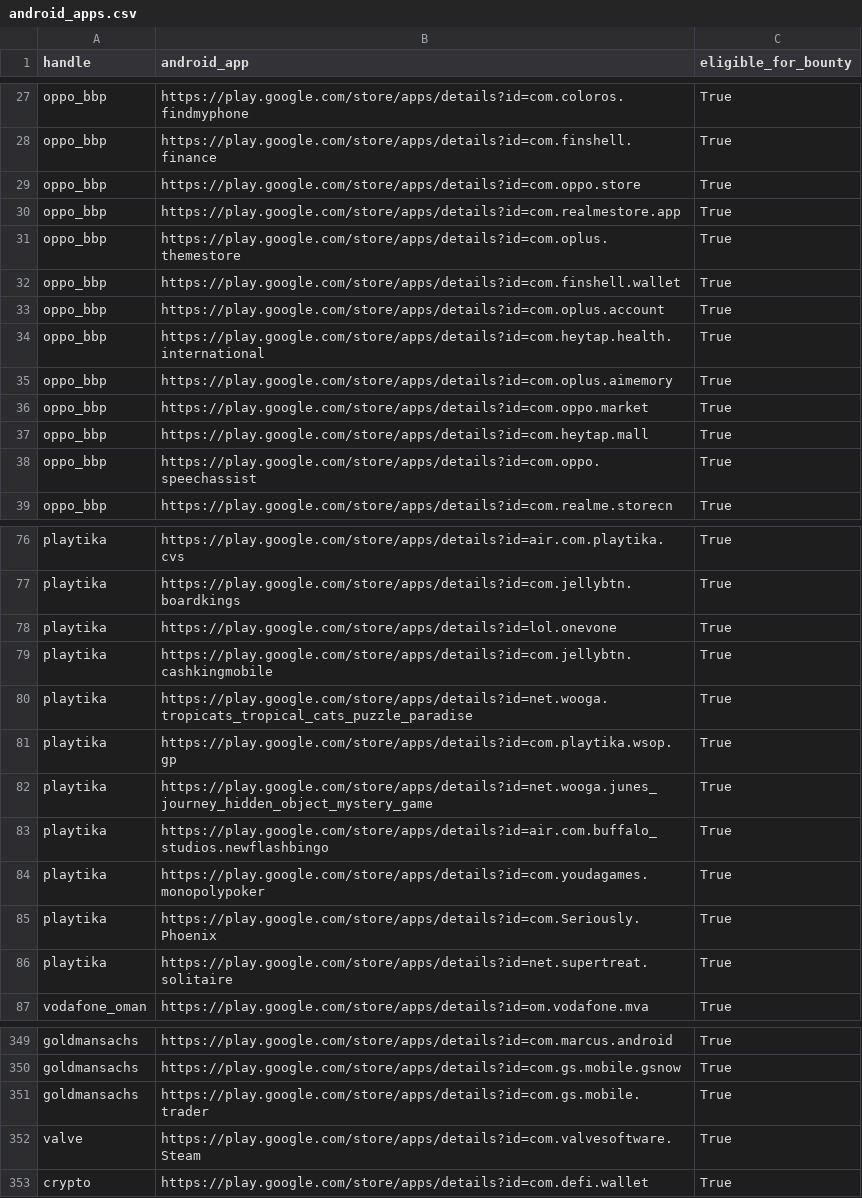
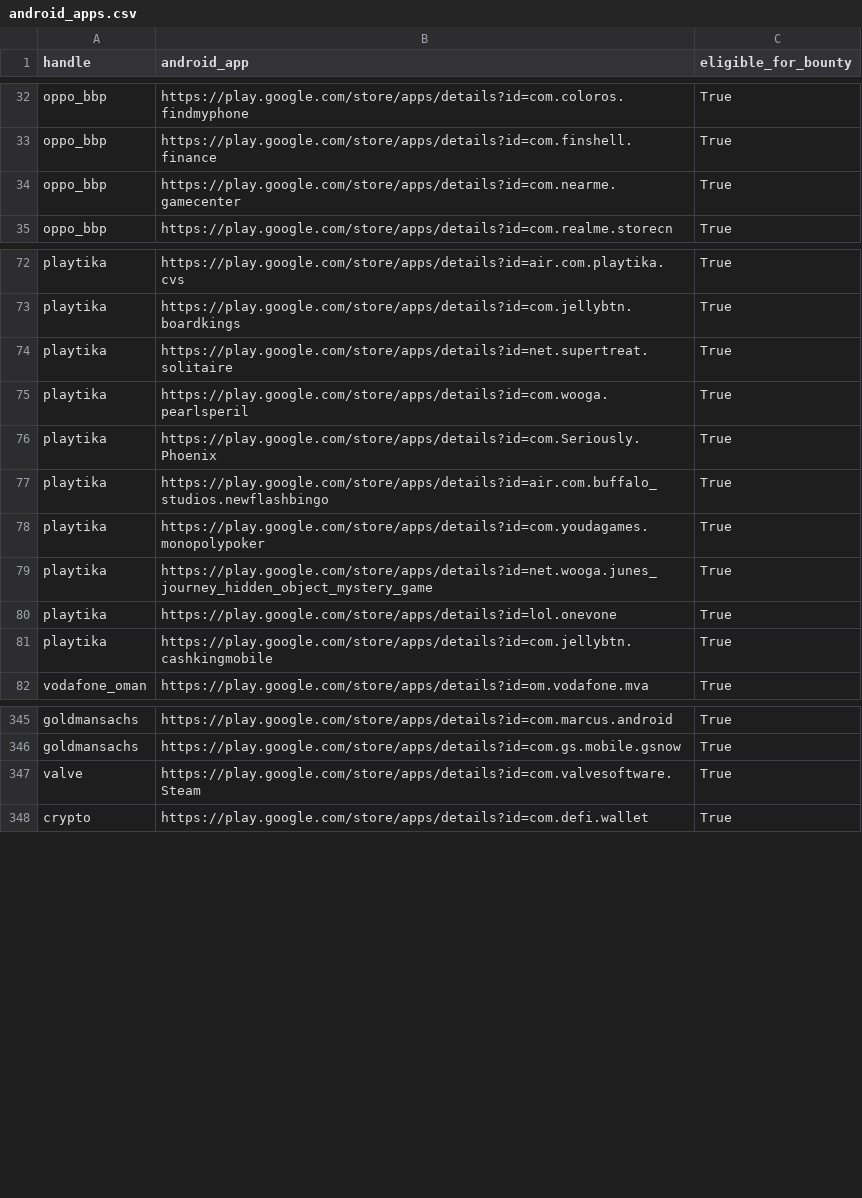
Before and after one commit to SecShiv/h1androidapp_scope, a CSV file: android_apps.csv, drawn as a sheet; only a part is shown, gaps mark what is left out; the diff covers the shown part only.

```diff
--- a/android_apps.csv
+++ b/android_apps.csv
@@ -28,12 +33,3 @@ oppo_bbp,https://play.google.com/store/apps/details?id=com.coloros.findmyphone,T
 oppo_bbp,https://play.google.com/store/apps/details?id=com.finshell.finance,True
-oppo_bbp,https://play.google.com/store/apps/details?id=com.oppo.store,True
-oppo_bbp,https://play.google.com/store/apps/details?id=com.realmestore.app,True
-oppo_bbp,https://play.google.com/store/apps/details?id=com.oplus.themestore,True
-oppo_bbp,https://play.google.com/store/apps/details?id=com.finshell.wallet,True
-oppo_bbp,https://play.google.com/store/apps/details?id=com.oplus.account,True
-oppo_bbp,https://play.google.com/store/apps/details?id=com.heytap.health.international,True
-oppo_bbp,https://play.google.com/store/apps/details?id=com.oplus.aimemory,True
-oppo_bbp,https://play.google.com/store/apps/details?id=com.oppo.market,True
-oppo_bbp,https://play.google.com/store/apps/details?id=com.heytap.mall,True
-oppo_bbp,https://play.google.com/store/apps/details?id=com.oppo.speechassist,True
+oppo_bbp,https://play.google.com/store/apps/details?id=com.nearme.gamecenter,True
 oppo_bbp,https://play.google.com/store/apps/details?id=com.realme.storecn,True
@@ -77,11 +73,10 @@ playtika,https://play.google.com/store/apps/details?id=air.com.playtika.cvs,True
 playtika,https://play.google.com/store/apps/details?id=com.jellybtn.boardkings,True
+playtika,https://play.google.com/store/apps/details?id=net.supertreat.solitaire,True
+playtika,https://play.google.com/store/apps/details?id=com.wooga.pearlsperil,True
+playtika,https://play.google.com/store/apps/details?id=com.Seriously.Phoenix,True
+playtika,https://play.google.com/store/apps/details?id=air.com.buffalo_studios.newflashbingo,True
+playtika,https://play.google.com/store/apps/details?id=com.youdagames.monopolypoker,True
+playtika,https://play.google.com/store/apps/details?id=net.wooga.junes_journey_hidden_object_mystery_game,True
 playtika,https://play.google.com/store/apps/details?id=lol.onevone,True
 playtika,https://play.google.com/store/apps/details?id=com.jellybtn.cashkingmobile,True
-playtika,https://play.google.com/store/apps/details?id=net.wooga.tropicats_tropical_cats_puzzle_paradise,True
-playtika,https://play.google.com/store/apps/details?id=com.playtika.wsop.gp,True
-playtika,https://play.google.com/store/apps/details?id=net.wooga.junes_journey_hidden_object_mystery_game,True
-playtika,https://play.google.com/store/apps/details?id=air.com.buffalo_studios.newflashbingo,True
-playtika,https://play.google.com/store/apps/details?id=com.youdagames.monopolypoker,True
-playtika,https://play.google.com/store/apps/details?id=com.Seriously.Phoenix,True
-playtika,https://play.google.com/store/apps/details?id=net.supertreat.solitaire,True
 vodafone_oman,https://play.google.com/store/apps/details?id=om.vodafone.mva,True
@@ -350,3 +346,2 @@ goldmansachs,https://play.google.com/store/apps/details?id=com.marcus.android,Tr
 goldmansachs,https://play.google.com/store/apps/details?id=com.gs.mobile.gsnow,True
-goldmansachs,https://play.google.com/store/apps/details?id=com.gs.mobile.trader,True
 valve,https://play.google.com/store/apps/details?id=com.valvesoftware.Steam,True
```
Also changed, not shown: 6 added rows, 1 removed row and 28 moved rows elsewhere in this file, 3 other files.
